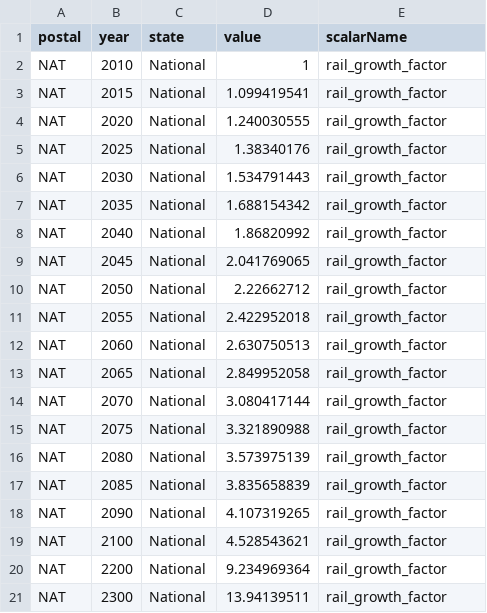
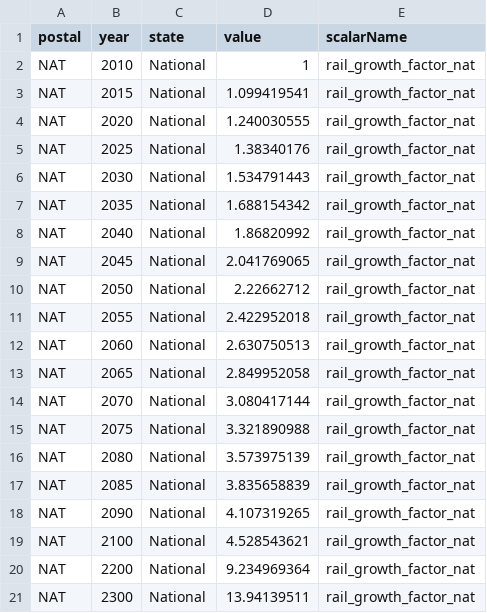
Before and after one commit to USEPA/FrEDI_Data, a CSV file: inst/extdata/fredi/national/scalars/Scalar_damageAdj_rail_growth_factor_nat.csv, drawn as a sheet.

```diff
--- a/inst/extdata/fredi/national/scalars/Scalar_damageAdj_rail_growth_factor_nat.csv
+++ b/inst/extdata/fredi/national/scalars/Scalar_damageAdj_rail_growth_factor_nat.csv
@@ -1,21 +1,21 @@
 "postal","year","state","value","scalarName"
-"NAT",2010,"National",1,"rail_growth_factor"
-"NAT",2015,"National",1.099419541,"rail_growth_factor"
-"NAT",2020,"National",1.240030555,"rail_growth_factor"
-"NAT",2025,"National",1.38340176,"rail_growth_factor"
-"NAT",2030,"National",1.534791443,"rail_growth_factor"
-"NAT",2035,"National",1.688154342,"rail_growth_factor"
-"NAT",2040,"National",1.86820992,"rail_growth_factor"
-"NAT",2045,"National",2.041769065,"rail_growth_factor"
-"NAT",2050,"National",2.22662712,"rail_growth_factor"
-"NAT",2055,"National",2.422952018,"rail_growth_factor"
-"NAT",2060,"National",2.630750513,"rail_growth_factor"
-"NAT",2065,"National",2.849952058,"rail_growth_factor"
-"NAT",2070,"National",3.080417144,"rail_growth_factor"
-"NAT",2075,"National",3.321890988,"rail_growth_factor"
-"NAT",2080,"National",3.573975139,"rail_growth_factor"
-"NAT",2085,"National",3.835658839,"rail_growth_factor"
-"NAT",2090,"National",4.107319265,"rail_growth_factor"
-"NAT",2100,"National",4.528543621,"rail_growth_factor"
-"NAT",2200,"National",9.234969364,"rail_growth_factor"
-"NAT",2300,"National",13.94139511,"rail_growth_factor"
+"NAT",2010,"National",1,"rail_growth_factor_nat"
+"NAT",2015,"National",1.099419541,"rail_growth_factor_nat"
+"NAT",2020,"National",1.240030555,"rail_growth_factor_nat"
+"NAT",2025,"National",1.38340176,"rail_growth_factor_nat"
+"NAT",2030,"National",1.534791443,"rail_growth_factor_nat"
+"NAT",2035,"National",1.688154342,"rail_growth_factor_nat"
+"NAT",2040,"National",1.86820992,"rail_growth_factor_nat"
+"NAT",2045,"National",2.041769065,"rail_growth_factor_nat"
+"NAT",2050,"National",2.22662712,"rail_growth_factor_nat"
+"NAT",2055,"National",2.422952018,"rail_growth_factor_nat"
+"NAT",2060,"National",2.630750513,"rail_growth_factor_nat"
+"NAT",2065,"National",2.849952058,"rail_growth_factor_nat"
+"NAT",2070,"National",3.080417144,"rail_growth_factor_nat"
+"NAT",2075,"National",3.321890988,"rail_growth_factor_nat"
+"NAT",2080,"National",3.573975139,"rail_growth_factor_nat"
+"NAT",2085,"National",3.835658839,"rail_growth_factor_nat"
+"NAT",2090,"National",4.107319265,"rail_growth_factor_nat"
+"NAT",2100,"National",4.528543621,"rail_growth_factor_nat"
+"NAT",2200,"National",9.234969364,"rail_growth_factor_nat"
+"NAT",2300,"National",13.94139511,"rail_growth_factor_nat"
```
Also changed, not shown: inst/extdata/fredi/national/gcm/CILAgriculture_scaledimpacts_nat.csv, inst/extdata/fredi/national/scalars/Scalar_damageAdj_MH_popDemoAdj_nat.csv, 19 other files.
